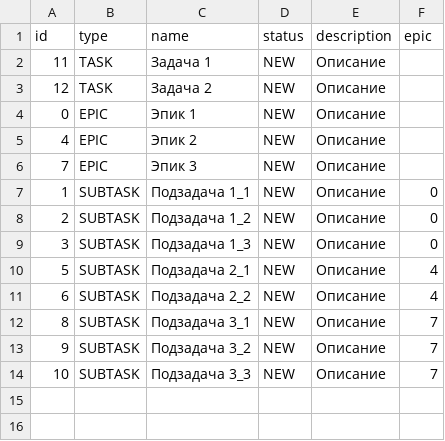
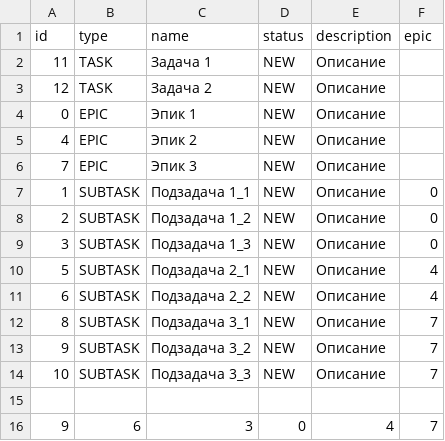
Before and after one commit to pnikishechkin/kanban, a CSV file: resources/tasks.csv, drawn as a sheet; the diff names each change by its address in the sheet, - before the commit and + after, or states it on an @@ line.

```diff
--- a/resources/tasks.csv
+++ b/resources/tasks.csv
+row 15: (empty)
+row 16: 9 | 6 | 3 | 0 | 4 | 7
```
Also changed, not shown: resources/defaultTasks.csv, 14 other files.
